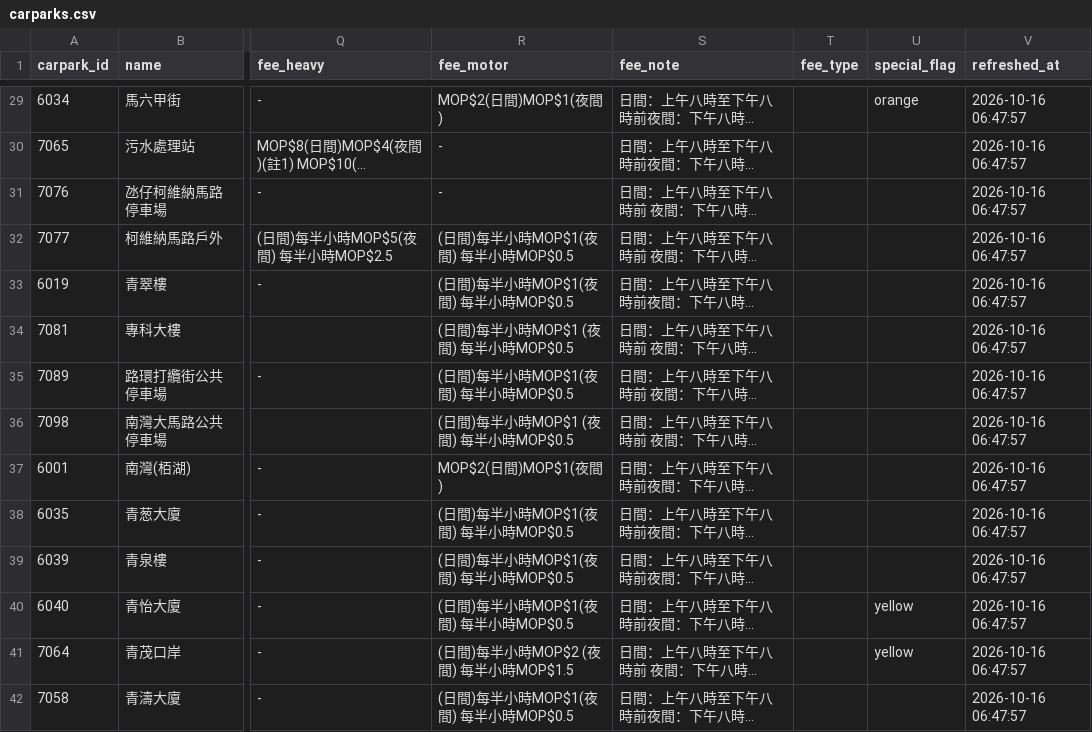
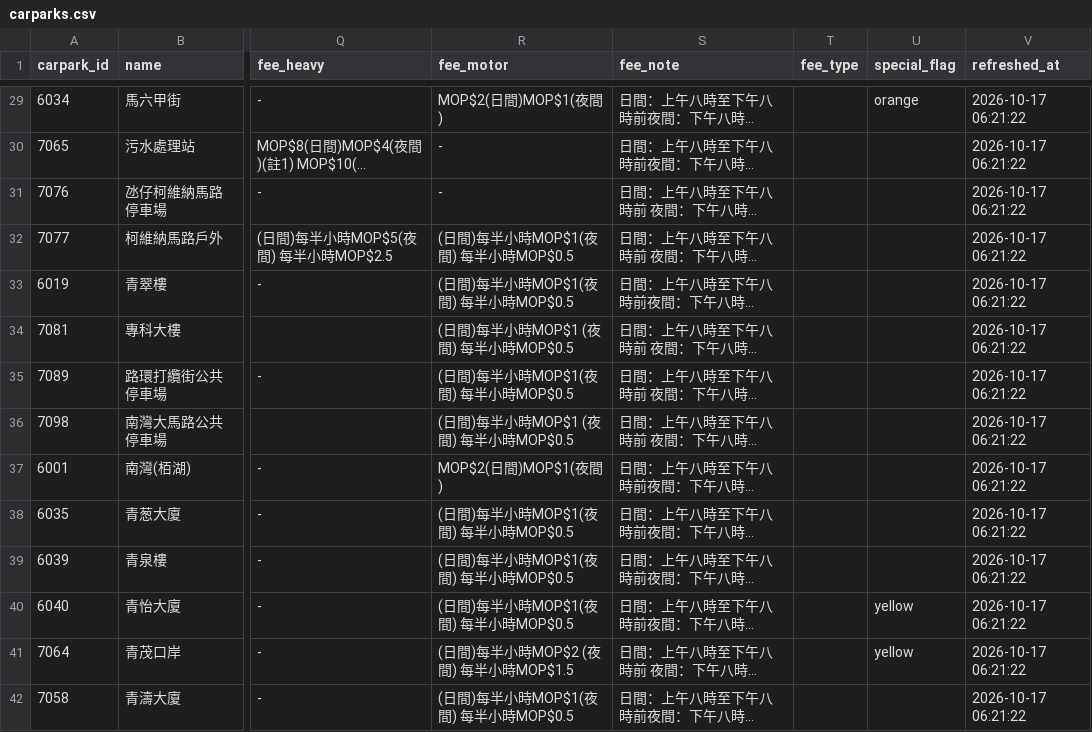
Before and after one commit to poepoe33/nexus-data, a CSV file: data/carparks.csv, drawn as a sheet; only a part is shown, gaps mark what is left out; long unchanged cells end in …; the diff covers the shown part only; the diff names each change by its address in the sheet, - before the commit and + after, or states it on an @@ line.

```diff
--- a/data/carparks.csv
+++ b/data/carparks.csv
-V29:V42 (refreshed_at): 2026-10-16 06:47:57
+V29:V42 (refreshed_at): 2026-10-17 06:21:22
```
Also changed, not shown: 86 edited cells elsewhere in this file.
